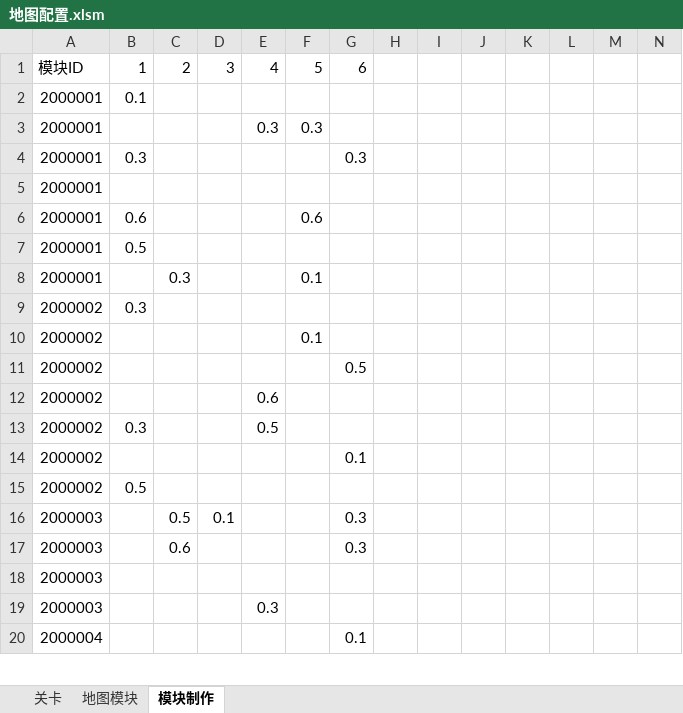
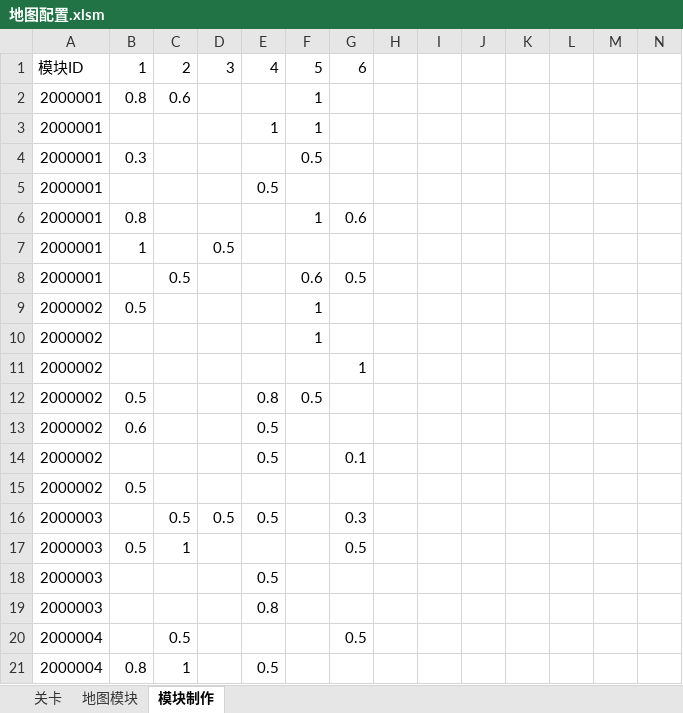
Before and after one commit to Canvastudio/Prometheus, an Excel workbook: Design/原始配置表/地图配置.xlsm, sheet 模块制作, drawn as a sheet; only a part is shown; values as stored, in another font and other column widths than the file's, no cell formats; charts and pictures and conditional formats not drawn; removed rows and columns are numbered as before the commit, all else as after; rows hold the shown columns only; the diff covers the shown part only; the diff names each change by its address in the sheet, - before the commit and + after, or states it on an @@ line.

```diff
--- a/Design/原始配置表/地图配置.xlsm (sheet 模块制作)
+++ b/Design/原始配置表/地图配置.xlsm (sheet 模块制作)
-B2: 0.1
+B2: 0.8
-C2: (empty)
+C2: 0.6
-F2: (empty)
+F2: 1
-E3: 0.3
+E3: 1
-F3: 0.3
+F3: 1
-F4: (empty)
+F4: 0.5
-G4: 0.3
+G4: (empty)
-E5: (empty)
+E5: 0.5
+row 6: 2000001 | 0.8 |  |  |  | 1 | 0.6
+row 7: 2000001 | 1 |  | 0.5
-B8: 0.6
+B8: (empty)
-C8: (empty)
+C8: 0.5
-G8: (empty)
+G8: 0.5
-row 7: 2000001 | 0.5
-row 8: 2000001 |  | 0.3 |  |  | 0.1
-B9: 0.3
+B9: 0.5
-F9: (empty)
+F9: 1
-F10: 0.1
+F10: 1
-G11: 0.5
+G11: 1
-row 12: 2000002 |  |  |  | 0.6
+row 12: 2000002 | 0.5 |  |  | 0.8 | 0.5
-B13: 0.3
+B13: 0.6
-E14: (empty)
+E14: 0.5
-D16: 0.1
+D16: 0.5
-E16: (empty)
+E16: 0.5
-row 17: 2000003 |  | 0.6 |  |  |  | 0.3
+row 17: 2000003 | 0.5 | 1 |  |  |  | 0.5
-E18: (empty)
+E18: 0.5
-E19: 0.3
+E19: 0.8
-C20: (empty)
+C20: 0.5
-G20: 0.1
+G20: 0.5
+row 21: 2000004 | 0.8 | 1 |  | 0.5
```
Also changed, not shown: 1 added row, 2 removed rows and 2 edited cells elsewhere in this sheet, sheet 关卡, sheet 地图模块, cell formats, charts or pictures, Design/原始配置表/Global.xlsx, Design/原始配置表/怪物配置.xlsm, 15 other files.
